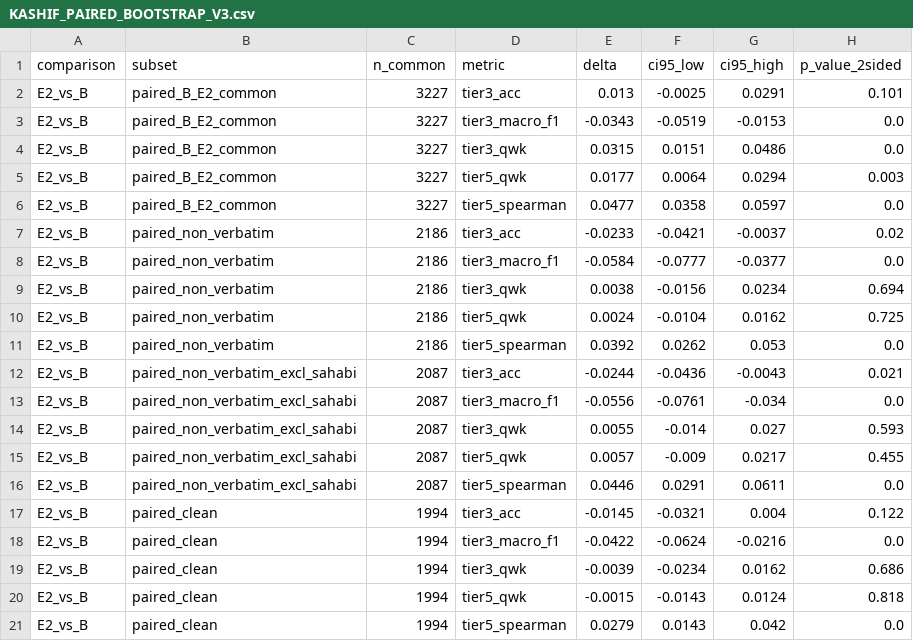
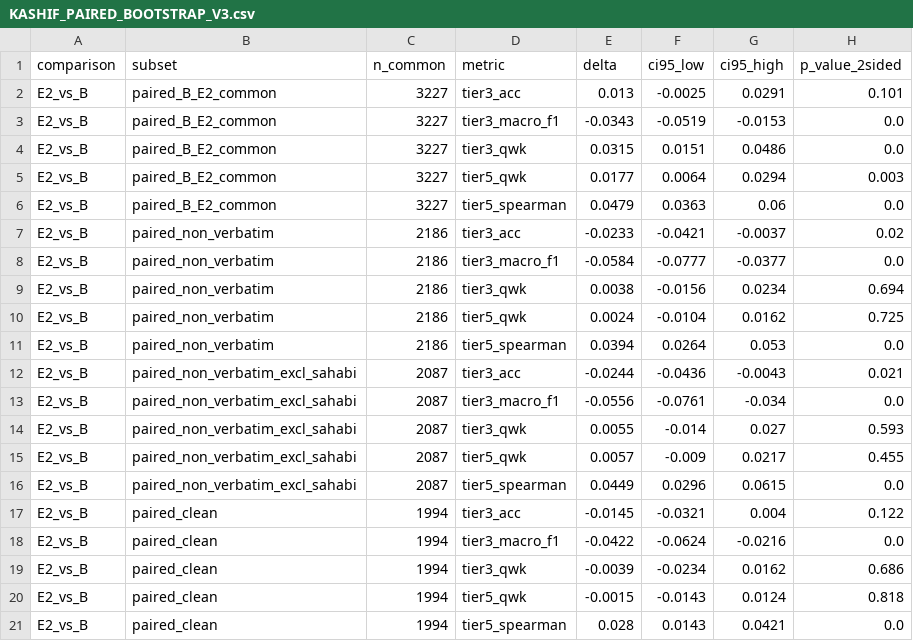
Before and after one commit to alansyahmi/automated-rijal-framework-tc-gnn, a CSV file: results/layered_experiments_v3_2026-11-21/KASHIF_PAIRED_BOOTSTRAP_V3.csv, drawn as a sheet.

```diff
--- a/results/layered_experiments_v3_2026-11-21/KASHIF_PAIRED_BOOTSTRAP_V3.csv
+++ b/results/layered_experiments_v3_2026-11-21/KASHIF_PAIRED_BOOTSTRAP_V3.csv
@@ -5,3 +5,3 @@ E2_vs_B,paired_B_E2_common,3227,tier3_qwk,0.0315,0.0151,0.0486,0.0
 E2_vs_B,paired_B_E2_common,3227,tier5_qwk,0.0177,0.0064,0.0294,0.003
-E2_vs_B,paired_B_E2_common,3227,tier5_spearman,0.0477,0.0358,0.0597,0.0
+E2_vs_B,paired_B_E2_common,3227,tier5_spearman,0.0479,0.0363,0.06,0.0
 E2_vs_B,paired_non_verbatim,2186,tier3_acc,-0.0233,-0.0421,-0.0037,0.02
@@ -10,3 +10,3 @@ E2_vs_B,paired_non_verbatim,2186,tier3_qwk,0.0038,-0.0156,0.0234,0.694
 E2_vs_B,paired_non_verbatim,2186,tier5_qwk,0.0024,-0.0104,0.0162,0.725
-E2_vs_B,paired_non_verbatim,2186,tier5_spearman,0.0392,0.0262,0.053,0.0
+E2_vs_B,paired_non_verbatim,2186,tier5_spearman,0.0394,0.0264,0.053,0.0
 E2_vs_B,paired_non_verbatim_excl_sahabi,2087,tier3_acc,-0.0244,-0.0436,-0.0043,0.021
@@ -15,3 +15,3 @@ E2_vs_B,paired_non_verbatim_excl_sahabi,2087,tier3_qwk,0.0055,-0.014,0.027,0.593
 E2_vs_B,paired_non_verbatim_excl_sahabi,2087,tier5_qwk,0.0057,-0.009,0.0217,0.455
-E2_vs_B,paired_non_verbatim_excl_sahabi,2087,tier5_spearman,0.0446,0.0291,0.0611,0.0
+E2_vs_B,paired_non_verbatim_excl_sahabi,2087,tier5_spearman,0.0449,0.0296,0.0615,0.0
 E2_vs_B,paired_clean,1994,tier3_acc,-0.0145,-0.0321,0.004,0.122
@@ -20,2 +20,2 @@ E2_vs_B,paired_clean,1994,tier3_qwk,-0.0039,-0.0234,0.0162,0.686
 E2_vs_B,paired_clean,1994,tier5_qwk,-0.0015,-0.0143,0.0124,0.818
-E2_vs_B,paired_clean,1994,tier5_spearman,0.0279,0.0143,0.042,0.0
+E2_vs_B,paired_clean,1994,tier5_spearman,0.028,0.0143,0.0421,0.0
```
Also changed, not shown: results/layered_experiments_v3_2026-11-21/E1_SENSITIVITY_SUMMARY_V3.csv, results/layered_experiments_v3_2026-11-21/EXPERIMENT_A_TO_D_METRICS_V3.csv, 19 other files.
